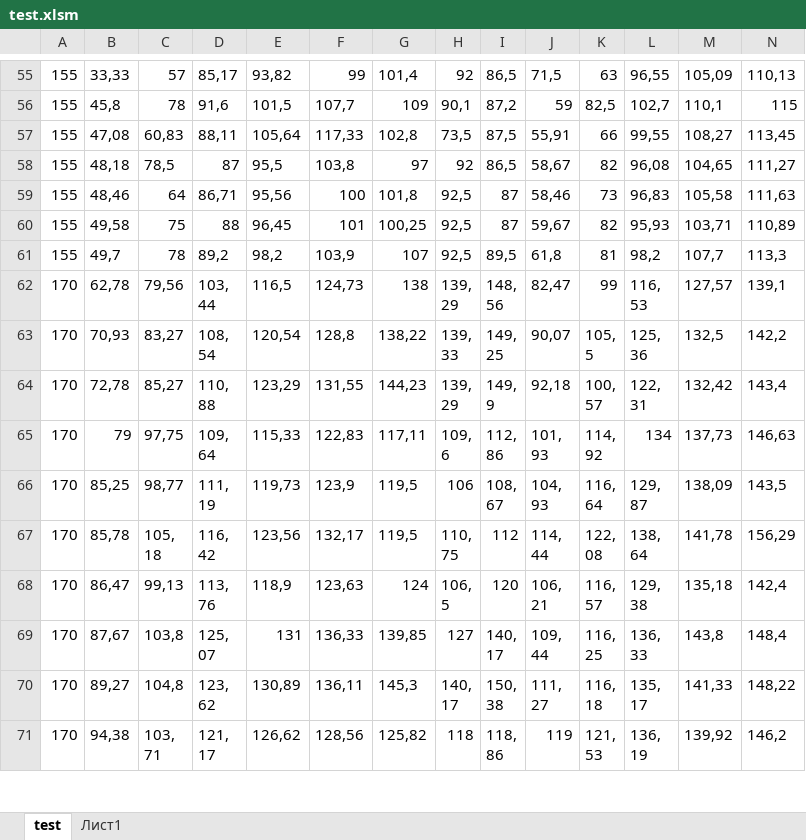
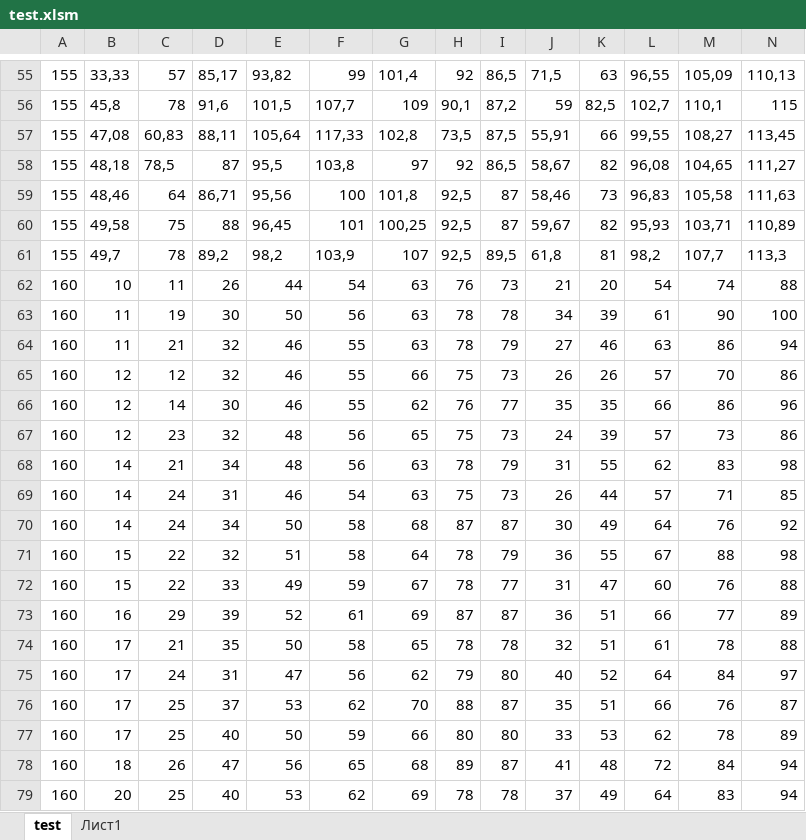
Before and after one commit to NikolaevVR/SUBD, an Excel workbook: test.xlsm, sheet test, drawn as a sheet; only a part is shown, gaps mark what is left out; the shorter side is filled out with more unchanged rows; values as stored, in another font and other column widths than the file's, no borders; rows hold the shown columns only; the diff covers the shown part only; the diff names each change by its address in the sheet, - before the commit and + after, or states it on an @@ line.

```diff
--- a/test.xlsm (sheet test)
+++ b/test.xlsm (sheet test)
+row 62: 160 | 10 | 11 | 26 | 44 | 54 | 63 | 76 | 73 | 21 | 20 | 54 | 74 | 88
+row 63: 160 | 11 | 19 | 30 | 50 | 56 | 63 | 78 | 78 | 34 | 39 | 61 | 90 | 100
+row 64: 160 | 11 | 21 | 32 | 46 | 55 | 63 | 78 | 79 | 27 | 46 | 63 | 86 | 94
+row 65: 160 | 12 | 12 | 32 | 46 | 55 | 66 | 75 | 73 | 26 | 26 | 57 | 70 | 86
+row 66: 160 | 12 | 14 | 30 | 46 | 55 | 62 | 76 | 77 | 35 | 35 | 66 | 86 | 96
+row 67: 160 | 12 | 23 | 32 | 48 | 56 | 65 | 75 | 73 | 24 | 39 | 57 | 73 | 86
+row 68: 160 | 14 | 21 | 34 | 48 | 56 | 63 | 78 | 79 | 31 | 55 | 62 | 83 | 98
+row 69: 160 | 14 | 24 | 31 | 46 | 54 | 63 | 75 | 73 | 26 | 44 | 57 | 71 | 85
+row 70: 160 | 14 | 24 | 34 | 50 | 58 | 68 | 87 | 87 | 30 | 49 | 64 | 76 | 92
+row 71: 160 | 15 | 22 | 32 | 51 | 58 | 64 | 78 | 79 | 36 | 55 | 67 | 88 | 98
+row 72: 160 | 15 | 22 | 33 | 49 | 59 | 67 | 78 | 77 | 31 | 47 | 60 | 76 | 88
+row 73: 160 | 16 | 29 | 39 | 52 | 61 | 69 | 87 | 87 | 36 | 51 | 66 | 77 | 89
+row 74: 160 | 17 | 21 | 35 | 50 | 58 | 65 | 78 | 78 | 32 | 51 | 61 | 78 | 88
+row 75: 160 | 17 | 24 | 31 | 47 | 56 | 62 | 79 | 80 | 40 | 52 | 64 | 84 | 97
+row 76: 160 | 17 | 25 | 37 | 53 | 62 | 70 | 88 | 87 | 35 | 51 | 66 | 76 | 87
+row 77: 160 | 17 | 25 | 40 | 50 | 59 | 66 | 80 | 80 | 33 | 53 | 62 | 78 | 89
+row 78: 160 | 18 | 26 | 47 | 56 | 65 | 68 | 89 | 87 | 41 | 48 | 72 | 84 | 94
+row 79: 160 | 20 | 25 | 40 | 53 | 62 | 69 | 78 | 78 | 37 | 49 | 64 | 83 | 94
```
Also changed, not shown: 20 added rows, 38 removed rows and 16 edited cells elsewhere in this sheet, charts or pictures, 11 other files.
